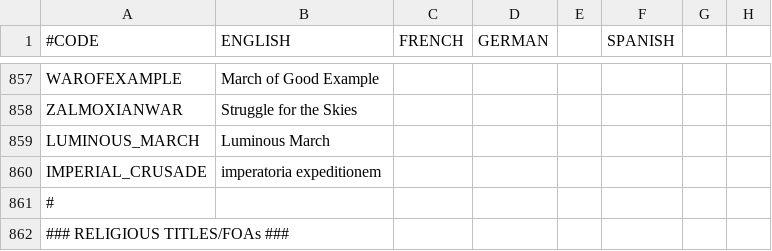
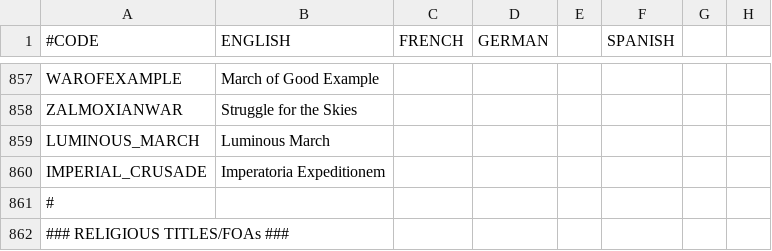
Before and after one commit to CHADWICK420dragon360noscope/chadfix, a CSV file: localisation/1_religion.csv, drawn as a sheet; only a part is shown, gaps mark what is left out; the diff names each change by its address in the sheet, - before the commit and + after, or states it on an @@ line.

```diff
--- a/localisation/1_religion.csv
+++ b/localisation/1_religion.csv
-B860 (ENGLISH): imperatoria expeditionem
+B860 (ENGLISH): Imperatoria Expeditionem
```
Also changed, not shown: 1 other file.
